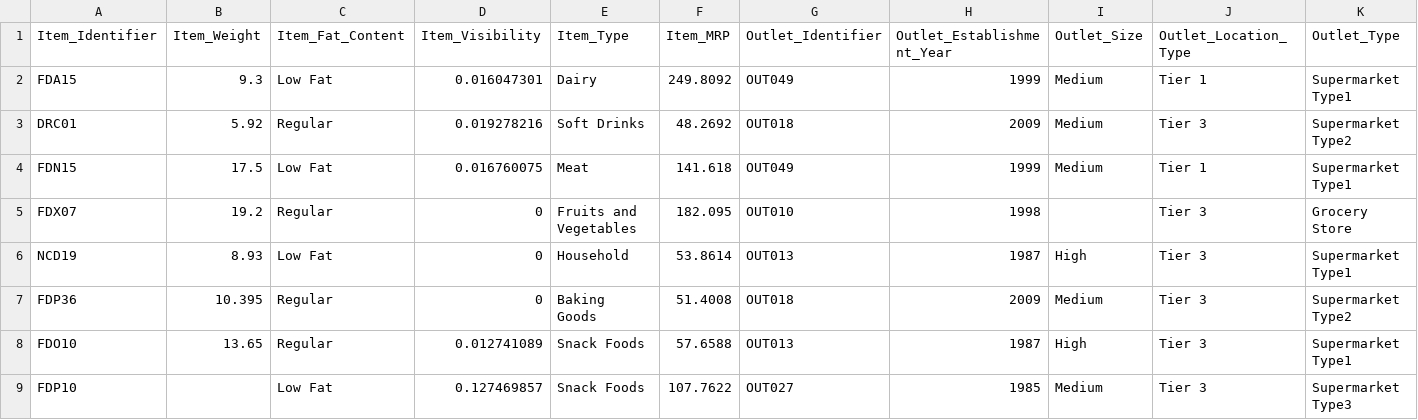
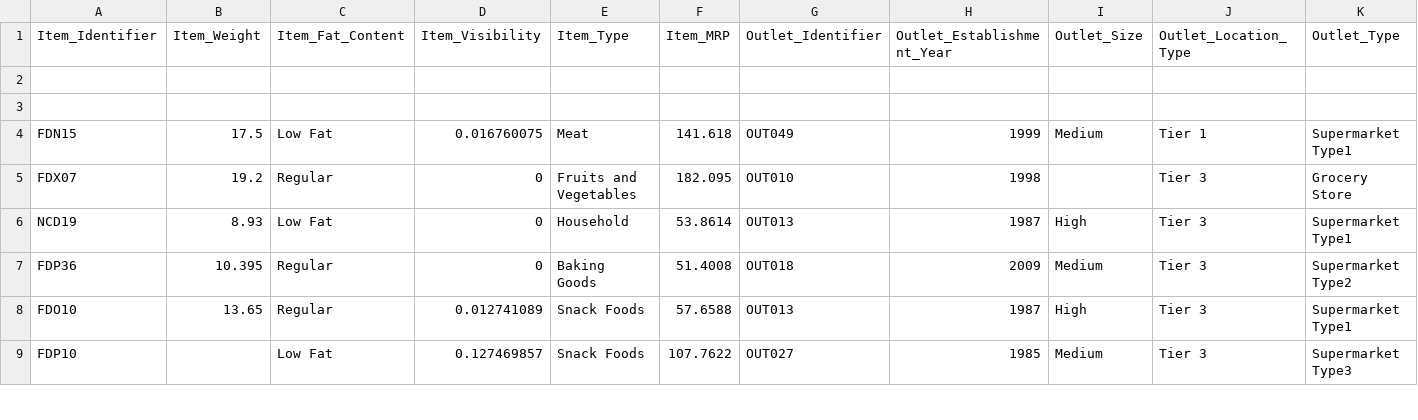
Before and after one commit to shreyas-urankar/Pandas, a CSV file: Train - Train.csv, drawn as a sheet; only a part is shown; rows hold the shown columns only; the diff names each change by its address in the sheet, - before the commit and + after, or states it on an @@ line.

```diff
--- a/Train - Train.csv
+++ b/Train - Train.csv
-row 2: FDA15 | 9.3 | Low Fat | 0.016047301 | Dairy | 249.8092 | OUT049 | 1999 | Medium | Tier 1 | Supermarket Type1
+row 2: (empty)
-row 3: DRC01 | 5.92 | Regular | 0.019278216 | Soft Drinks | 48.2692 | OUT018 | 2009 | Medium | Tier 3 | Supermarket Type2
+row 3: (empty)
```
Also changed, not shown: 8 other files.
